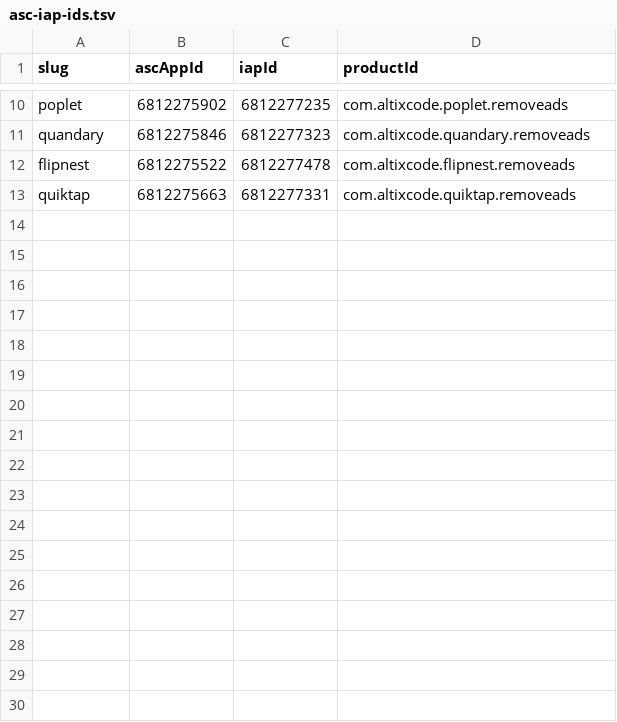
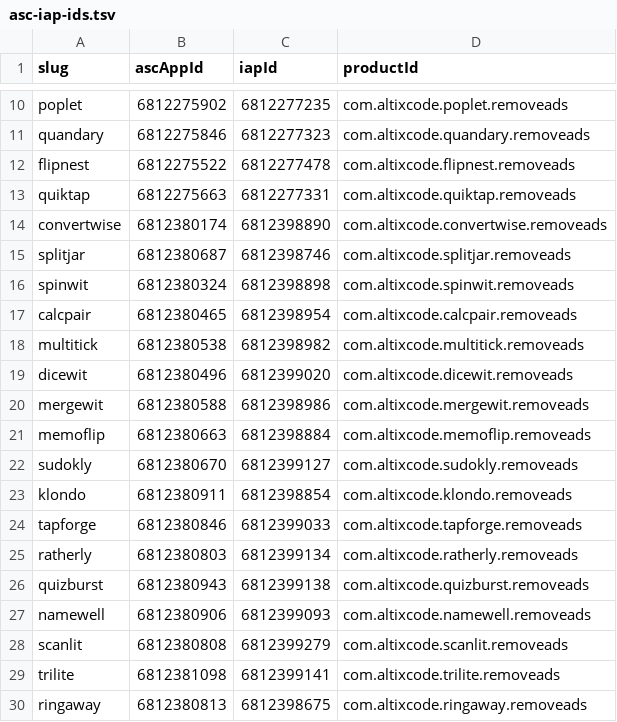
Before and after one commit to AltixCode/next-mobile-apps, a TSV file: asc-iap-ids.tsv, drawn as a sheet; only a part is shown, gaps mark what is left out; the diff names each change by its address in the sheet, - before the commit and + after, or states it on an @@ line.

```diff
--- a/asc-iap-ids.tsv
+++ b/asc-iap-ids.tsv
+row 14: convertwise | 6812380174 | 6812398890 | com.altixcode.convertwise.removeads
+row 15: splitjar | 6812380687 | 6812398746 | com.altixcode.splitjar.removeads
+row 16: spinwit | 6812380324 | 6812398898 | com.altixcode.spinwit.removeads
+row 17: calcpair | 6812380465 | 6812398954 | com.altixcode.calcpair.removeads
+row 18: multitick | 6812380538 | 6812398982 | com.altixcode.multitick.removeads
+row 19: dicewit | 6812380496 | 6812399020 | com.altixcode.dicewit.removeads
+row 20: mergewit | 6812380588 | 6812398986 | com.altixcode.mergewit.removeads
+row 21: memoflip | 6812380663 | 6812398884 | com.altixcode.memoflip.removeads
+row 22: sudokly | 6812380670 | 6812399127 | com.altixcode.sudokly.removeads
+row 23: klondo | 6812380911 | 6812398854 | com.altixcode.klondo.removeads
+row 24: tapforge | 6812380846 | 6812399033 | com.altixcode.tapforge.removeads
+row 25: ratherly | 6812380803 | 6812399134 | com.altixcode.ratherly.removeads
+row 26: quizburst | 6812380943 | 6812399138 | com.altixcode.quizburst.removeads
+row 27: namewell | 6812380906 | 6812399093 | com.altixcode.namewell.removeads
+row 28: scanlit | 6812380808 | 6812399279 | com.altixcode.scanlit.removeads
+row 29: trilite | 6812381098 | 6812399141 | com.altixcode.trilite.removeads
+row 30: ringaway | 6812380813 | 6812398675 | com.altixcode.ringaway.removeads
```
